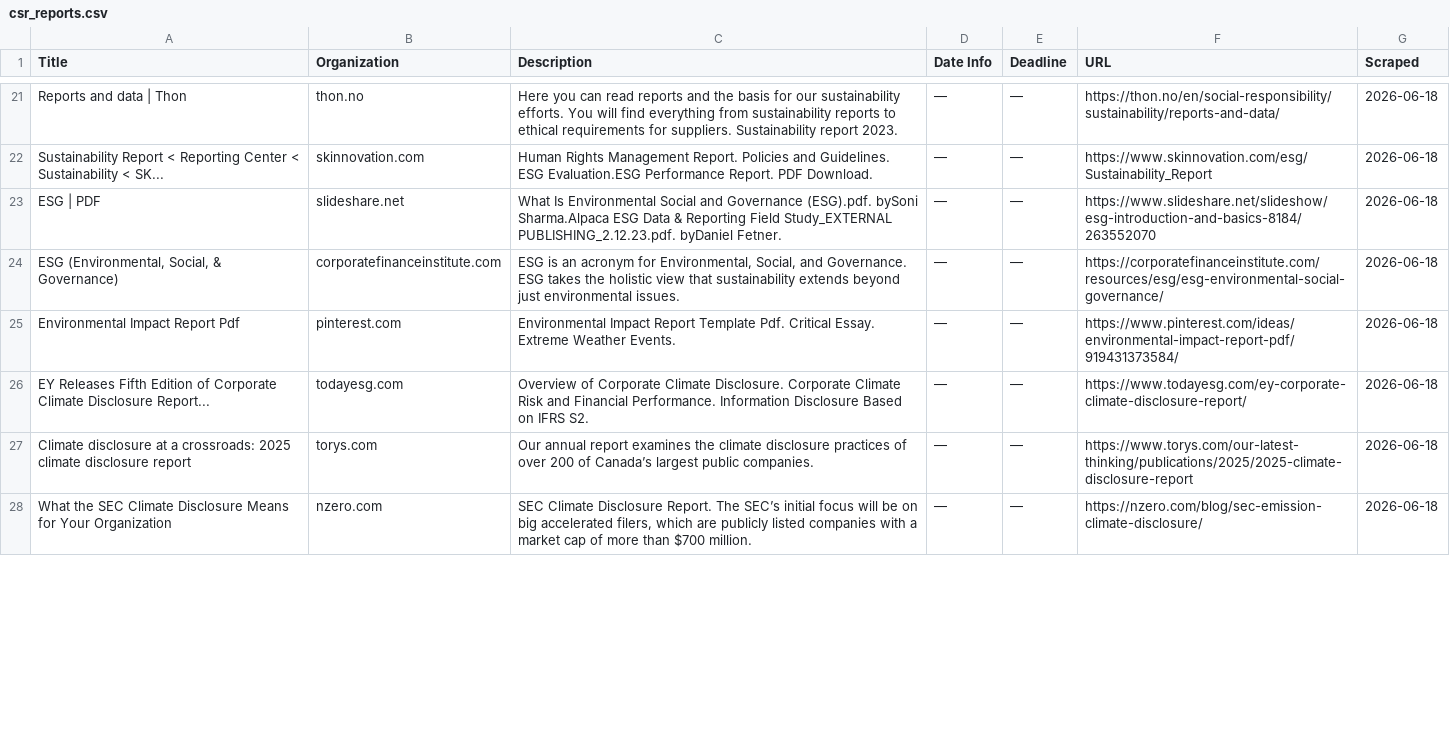
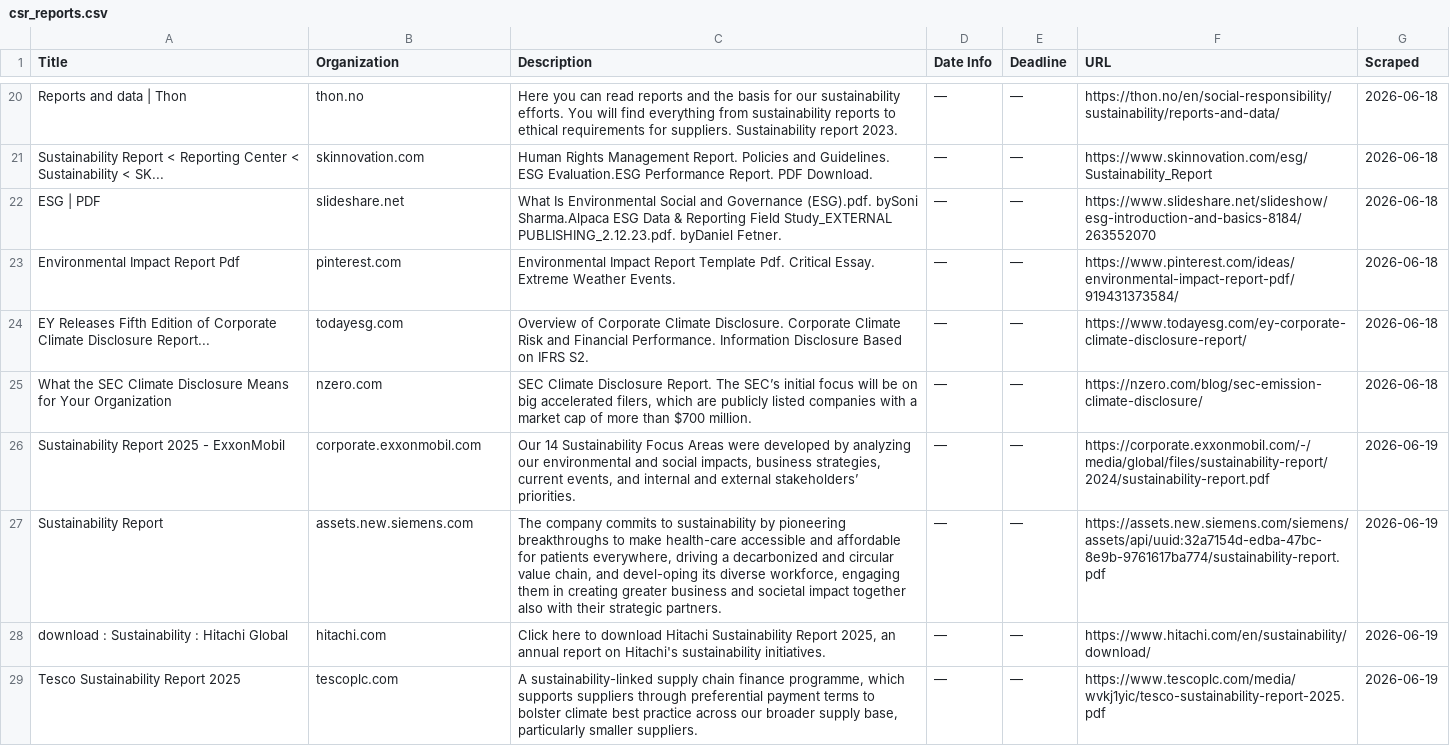
Before and after one commit to columbia-consulting/climate-cardinals-newsletter, a CSV file: weekly_data/csr_reports.csv, drawn as a sheet; only a part is shown, gaps mark what is left out; the diff covers the shown part only.

```diff
--- a/weekly_data/csr_reports.csv
+++ b/weekly_data/csr_reports.csv
@@ -23,6 +22,8 @@ Sustainability Report < Reporting Center < Sustainability < SK...,skinnovation.c
 ESG | PDF,slideshare.net,What Is Environmental Social and Governance (ESG).pdf. bySoni Sharma.Alpaca ESG Data & Reporting Field Study_EXTERNAL PUBLISHING_2.12.23.pdf. byDaniel Fetner.,—,—,https://www.slideshare.net/slideshow/esg-introduction-and-basics-8184/263552070,2026-06-18
-"ESG (Environmental, Social, & Governance)",corporatefinanceinstitute.com,"ESG is an acronym for Environmental, Social, and Governance. ESG takes the holistic view that sustainability extends beyond just environmental issues.",—,—,https://corporatefinanceinstitute.com/resources/esg/esg-environmental-social-governance/,2026-06-18
 Environmental Impact Report Pdf,pinterest.com,Environmental Impact Report Template Pdf. Critical Essay. Extreme Weather Events.,—,—,https://www.pinterest.com/ideas/environmental-impact-report-pdf/919431373584/,2026-06-18
 EY Releases Fifth Edition of Corporate Climate Disclosure Report...,todayesg.com,Overview of Corporate Climate Disclosure. Corporate Climate Risk and Financial Performance. Information Disclosure Based on IFRS S2.,—,—,https://www.todayesg.com/ey-corporate-climate-disclosure-report/,2026-06-18
-Climate disclosure at a crossroads: 2025 climate disclosure report,torys.com,Our annual report examines the climate disclosure practices of over 200 of Canada’s largest public companies.,—,—,https://www.torys.com/our-latest-thinking/publications/2025/2025-climate-disclosure-report,2026-06-18
 What the SEC Climate Disclosure Means for Your Organization,nzero.com,"SEC Climate Disclosure Report. The SEC’s initial focus will be on big accelerated filers, which are publicly listed companies with a market cap of more than $700 million.",—,—,https://nzero.com/blog/sec-emission-climate-disclosure/,2026-06-18
+Sustainability Report 2025 - ExxonMobil,corporate.exxonmobil.com,"Our 14 Sustainability Focus Areas were developed by analyzing our environmental and social impacts, business strategies, current events, and internal and external stakeholders’ priorities.",—,—,https://corporate.exxonmobil.com/-/media/global/files/sustainability-report/2024/sustainability-report.pdf,2026-06-19
+Sustainability Report,assets.new.siemens.com,"The company commits to sustainability by pioneering breakthroughs to make health-care accessible and affordable for patients everywhere, driving a decarbonized and circular value chain, and devel-oping its diverse workforce, engaging them in creating greater business and societal impact together also with their strategic partners.",—,—,https://assets.new.siemens.com/siemens/assets/api/uuid:32a7154d-edba-47bc-8e9b-9761617ba774/sustainability-report.pdf,2026-06-19
+download : Sustainability : Hitachi Global,hitachi.com,"Click here to download Hitachi Sustainability Report 2025, an annual report on Hitachi's sustainability initiatives.",—,—,https://www.hitachi.com/en/sustainability/download/,2026-06-19
+Tesco Sustainability Report 2025,tescoplc.com,"A sustainability-linked supply chain finance programme, which supports suppliers through preferential payment terms to bolster climate best practice across our broader supply base, particularly smaller suppliers.",—,—,https://www.tescoplc.com/media/wvkj1yic/tesco-sustainability-report-2025.pdf,2026-06-19
```
Also changed, not shown: 8 added rows, 1 removed row and 1 edited cell elsewhere in this file, weekly_data/events.csv, weekly_data/experts.csv, 2 other files.
